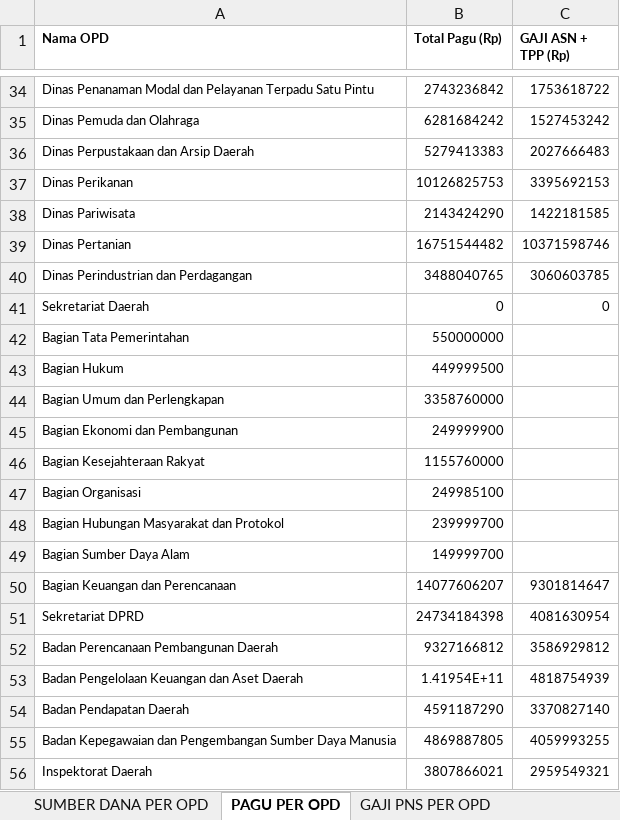
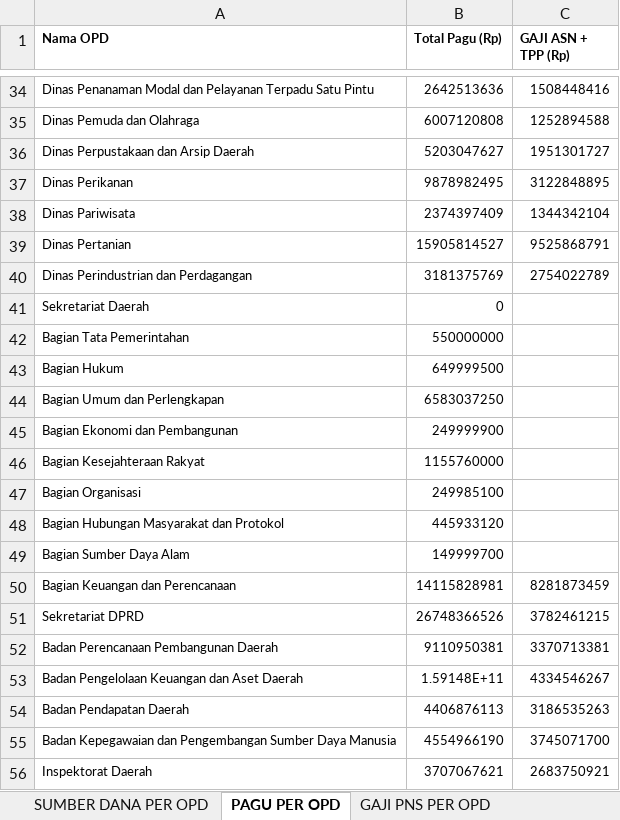
Before and after one commit to bpkadkabburu/sipd-ri, an Excel workbook: PAGU OPD.xlsx, sheet PAGU PER OPD, drawn as a sheet; only a part is shown, gaps mark what is left out; values as stored, in another font and other column widths than the file's, no borders; the diff covers the shown part only; the diff names each change by its address in the sheet, - before the commit and + after, or states it on an @@ line.

```diff
--- a/PAGU OPD.xlsx (sheet PAGU PER OPD)
+++ b/PAGU OPD.xlsx (sheet PAGU PER OPD)
-B34 (Total Pagu (Rp)): 2743236842
+B34 (Total Pagu (Rp)): 2642513636
-C34 (GAJI ASN + TPP (Rp)): 1753618722
+C34 (GAJI ASN + TPP (Rp)): 1508448416
-B35 (Total Pagu (Rp)): 6281684242
+B35 (Total Pagu (Rp)): 6007120808
-C35 (GAJI ASN + TPP (Rp)): 1527453242
+C35 (GAJI ASN + TPP (Rp)): 1252894588
-B36 (Total Pagu (Rp)): 5279413383
+B36 (Total Pagu (Rp)): 5203047627
-C36 (GAJI ASN + TPP (Rp)): 2027666483
+C36 (GAJI ASN + TPP (Rp)): 1951301727
-B37 (Total Pagu (Rp)): 10126825753
+B37 (Total Pagu (Rp)): 9878982495
-C37 (GAJI ASN + TPP (Rp)): 3395692153
+C37 (GAJI ASN + TPP (Rp)): 3122848895
-B38 (Total Pagu (Rp)): 2143424290
+B38 (Total Pagu (Rp)): 2374397409
-C38 (GAJI ASN + TPP (Rp)): 1422181585
+C38 (GAJI ASN + TPP (Rp)): 1344342104
-B39 (Total Pagu (Rp)): 16751544482
+B39 (Total Pagu (Rp)): 15905814527
-C39 (GAJI ASN + TPP (Rp)): 10371598746
+C39 (GAJI ASN + TPP (Rp)): 9525868791
-B40 (Total Pagu (Rp)): 3488040765
+B40 (Total Pagu (Rp)): 3181375769
-C40 (GAJI ASN + TPP (Rp)): 3060603785
+C40 (GAJI ASN + TPP (Rp)): 2754022789
-C41 (GAJI ASN + TPP (Rp)): 0
+C41 (GAJI ASN + TPP (Rp)): (empty)
-B43 (Total Pagu (Rp)): 449999500
+B43 (Total Pagu (Rp)): 649999500
-B44 (Total Pagu (Rp)): 3358760000
+B44 (Total Pagu (Rp)): 6583037250
-B48 (Total Pagu (Rp)): 239999700
+B48 (Total Pagu (Rp)): 445933120
-B50 (Total Pagu (Rp)): 14077606207
+B50 (Total Pagu (Rp)): 14115828981
-C50 (GAJI ASN + TPP (Rp)): 9301814647
+C50 (GAJI ASN + TPP (Rp)): 8281873459
-B51 (Total Pagu (Rp)): 24734184398
+B51 (Total Pagu (Rp)): 26748366526
-C51 (GAJI ASN + TPP (Rp)): 4081630954
+C51 (GAJI ASN + TPP (Rp)): 3782461215
-B52 (Total Pagu (Rp)): 9327166812
+B52 (Total Pagu (Rp)): 9110950381
-C52 (GAJI ASN + TPP (Rp)): 3586929812
+C52 (GAJI ASN + TPP (Rp)): 3370713381
-B53 (Total Pagu (Rp)): 1.41954E+11
+B53 (Total Pagu (Rp)): 1.59148E+11
-C53 (GAJI ASN + TPP (Rp)): 4818754939
+C53 (GAJI ASN + TPP (Rp)): 4334546267
-B54 (Total Pagu (Rp)): 4591187290
+B54 (Total Pagu (Rp)): 4406876113
-C54 (GAJI ASN + TPP (Rp)): 3370827140
+C54 (GAJI ASN + TPP (Rp)): 3186535263
-B55 (Total Pagu (Rp)): 4869887805
+B55 (Total Pagu (Rp)): 4554966190
-C55 (GAJI ASN + TPP (Rp)): 4059993255
+C55 (GAJI ASN + TPP (Rp)): 3745071700
-B56 (Total Pagu (Rp)): 3807866021
+B56 (Total Pagu (Rp)): 3707067621
-C56 (GAJI ASN + TPP (Rp)): 2959549321
+C56 (GAJI ASN + TPP (Rp)): 2683750921
```
Also changed, not shown: 59 edited cells elsewhere in this sheet, sheet SUMBER DANA PER SUBKEGIATAN, sheet GAJI PNS PER OPD, sheet GAJI P3K PER OPD, sheet SUMBER DANA PER OPD, KUAPPAS-2025.xlsx, 29 other files.
